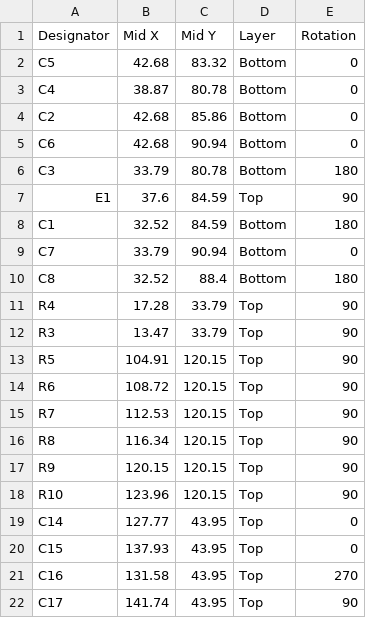
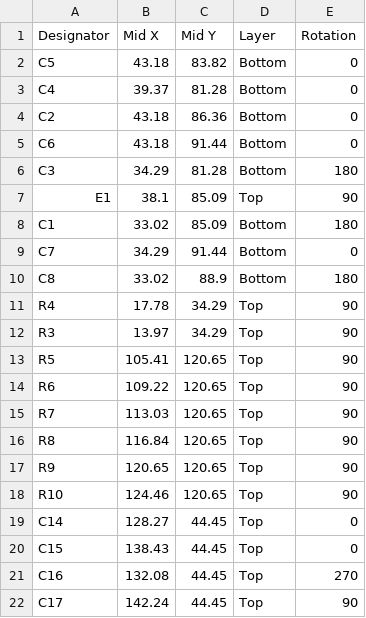
Before and after one commit to vrs42/Eagle, a CSV file: projects/DEC/Posibus/PT08tqfp.cpl.csv, drawn as a sheet; only a part is shown; the diff covers the shown part only.

```diff
--- a/projects/DEC/Posibus/PT08tqfp.cpl.csv
+++ b/projects/DEC/Posibus/PT08tqfp.cpl.csv
@@ -1,22 +1,22 @@
 Designator,Mid X,Mid Y,Layer,Rotation
-C5,42.68,83.32,Bottom,0
-C4,38.87,80.78,Bottom,0
-C2,42.68,85.86,Bottom,0
-C6,42.68,90.94,Bottom,0
-C3,33.79,80.78,Bottom,180
-E1,37.6,84.59,Top,90
-C1,32.52,84.59,Bottom,180
-C7,33.79,90.94,Bottom,0
-C8,32.52,88.4,Bottom,180
-R4,17.28,33.79,Top,90
-R3,13.47,33.79,Top,90
-R5,104.91,120.15,Top,90
-R6,108.72,120.15,Top,90
-R7,112.53,120.15,Top,90
-R8,116.34,120.15,Top,90
-R9,120.15,120.15,Top,90
-R10,123.96,120.15,Top,90
-C14,127.77,43.95,Top,0
-C15,137.93,43.95,Top,0
-C16,131.58,43.95,Top,270
-C17,141.74,43.95,Top,90
+C5,43.18,83.82,Bottom,0
+C4,39.37,81.28,Bottom,0
+C2,43.18,86.36,Bottom,0
+C6,43.18,91.44,Bottom,0
+C3,34.29,81.28,Bottom,180
+E1,38.1,85.09,Top,90
+C1,33.02,85.09,Bottom,180
+C7,34.29,91.44,Bottom,0
+C8,33.02,88.9,Bottom,180
+R4,17.78,34.29,Top,90
+R3,13.97,34.29,Top,90
+R5,105.41,120.65,Top,90
+R6,109.22,120.65,Top,90
+R7,113.03,120.65,Top,90
+R8,116.84,120.65,Top,90
+R9,120.65,120.65,Top,90
+R10,124.46,120.65,Top,90
+C14,128.27,44.45,Top,0
+C15,138.43,44.45,Top,0
+C16,132.08,44.45,Top,270
+C17,142.24,44.45,Top,90
```
Also changed, not shown: 22 edited cells elsewhere in this file, projects/DEC/Posibus/NPaddle.cpl.csv, 26 other files.
